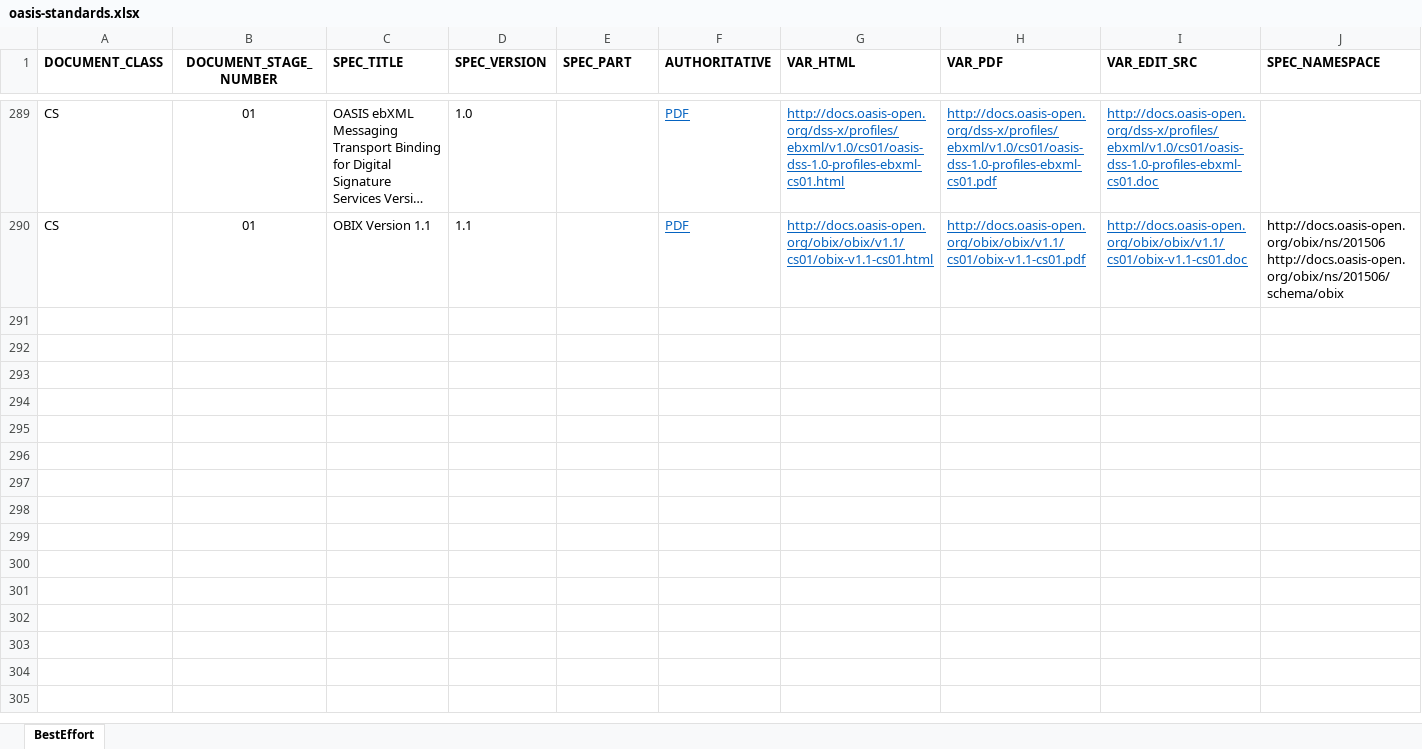
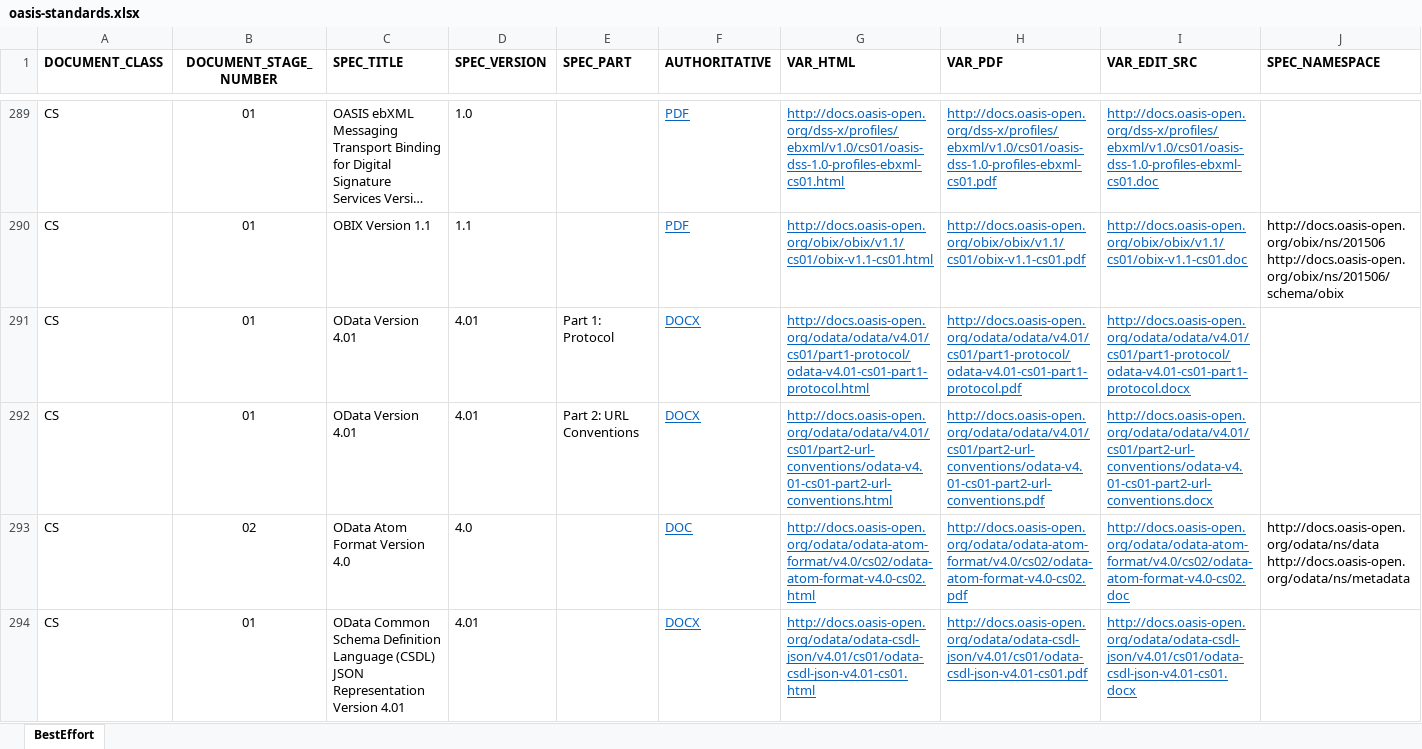
Before and after one commit to sthagen/oasis-standards, an Excel workbook: oasis-standards.xlsx, sheet BestEffort, drawn as a sheet; only a part is shown, gaps mark what is left out; long unchanged cells end in …; values as stored, in another font and other column widths than the file's, no borders; rows hold the shown columns only; ↵ is a line break in a cell; the diff covers the shown part only; the diff names each change by its address in the sheet, - before the commit and + after, or states it on an @@ line.

```diff
--- a/oasis-standards.xlsx (sheet BestEffort)
+++ b/oasis-standards.xlsx (sheet BestEffort)
+row 291: CS | 01 | OData Version 4.01 | 4.01 | Part 1: Protocol | DOCX | http://docs.oasis-open.org/odata/odata/v4.01/cs01/part1-protocol/odata-v4.01-cs01-part1-protocol.html | http://docs.oasis-open.org/odata/odata/v4.01/cs01/part1-protocol/odata-v4.01-cs01-part1-protocol.pdf | http://docs.oasis-open.org/odata/odata/v4.01/cs01/part1-protocol/odata-v4.01-cs01-part1-protocol.docx
+row 292: CS | 01 | OData Version 4.01 | 4.01 | Part 2: URL Conventions | DOCX | http://docs.oasis-open.org/odata/odata/v4.01/cs01/part2-url-conventions/odata-v4.01-cs01-part2-url-conventions.html | http://docs.oasis-open.org/odata/odata/v4.01/cs01/part2-url-conventions/odata-v4.01-cs01-part2-url-conventions.pdf | http://docs.oasis-open.org/odata/odata/v4.01/cs01/part2-url-conventions/odata-v4.01-cs01-part2-url-conventions.docx
+row 293: CS | 02 | OData Atom Format Version 4.0 | 4.0 |  | DOC | http://docs.oasis-open.org/odata/odata-atom-format/v4.0/cs02/odata-atom-format-v4.0-cs02.html | http://docs.oasis-open.org/odata/odata-atom-format/v4.0/cs02/odata-atom-format-v4.0-cs02.pdf | http://docs.oasis-open.org/odata/odata-atom-format/v4.0/cs02/odata-atom-format-v4.0-cs02.doc | http://docs.oasis-open.org/odata/ns/data ↵ http://docs.oasis-open.org/odata/ns/metadata
+row 294: CS | 01 | OData Common Schema Definition Language (CSDL) JSON Representation Version 4.01 | 4.01 |  | DOCX | http://docs.oasis-open.org/odata/odata-csdl-json/v4.01/cs01/odata-csdl-json-v4.01-cs01.html | http://docs.oasis-open.org/odata/odata-csdl-json/v4.01/cs01/odata-csdl-json-v4.01-cs01.pdf | http://docs.oasis-open.org/odata/odata-csdl-json/v4.01/cs01/odata-csdl-json-v4.01-cs01.docx
```
Also changed, not shown: 3 added rows elsewhere in this sheet.
